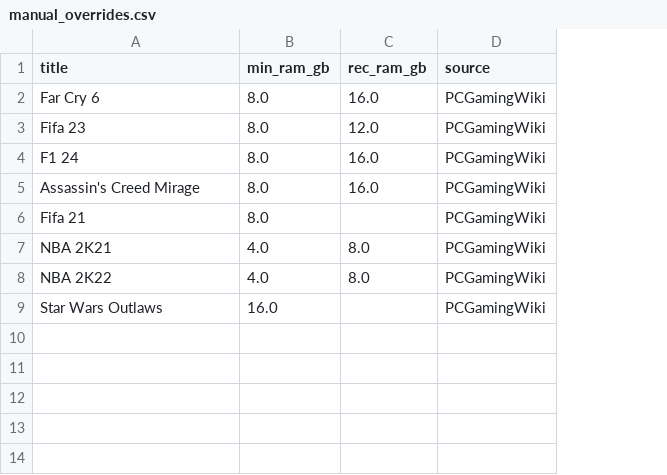
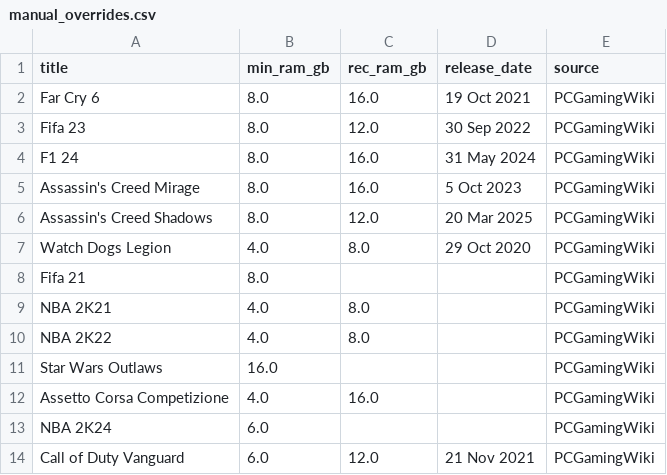
Before and after one commit to totalmentecoder/dram-tracker, a CSV file: manual_overrides.csv, drawn as a sheet; the diff names each change by its address in the sheet, - before the commit and + after, or states it on an @@ line.

```diff
--- a/manual_overrides.csv
+++ b/manual_overrides.csv
+column D (release_date), rows 2-5: 19 Oct 2021 | 30 Sep 2022 | 31 May 2024 | 5 Oct 2023
+row 6: Assassin's Creed Shadows | 8.0 | 12.0 | 20 Mar 2025 | PCGamingWiki
+row 7: Watch Dogs Legion | 4.0 | 8.0 | 29 Oct 2020 | PCGamingWiki
+row 12: Assetto Corsa Competizione | 4.0 | 16.0 |  | PCGamingWiki
+row 13: NBA 2K24 | 6.0 |  |  | PCGamingWiki
+row 14: Call of Duty Vanguard | 6.0 | 12.0 | 21 Nov 2021 | PCGamingWiki
```
Also changed, not shown: 2 other files.
